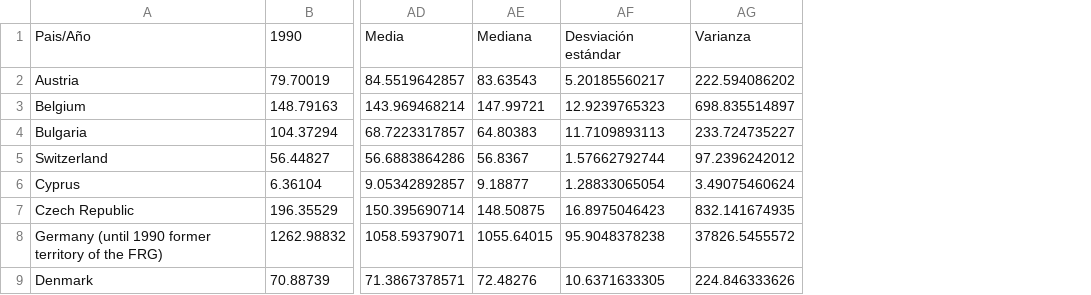
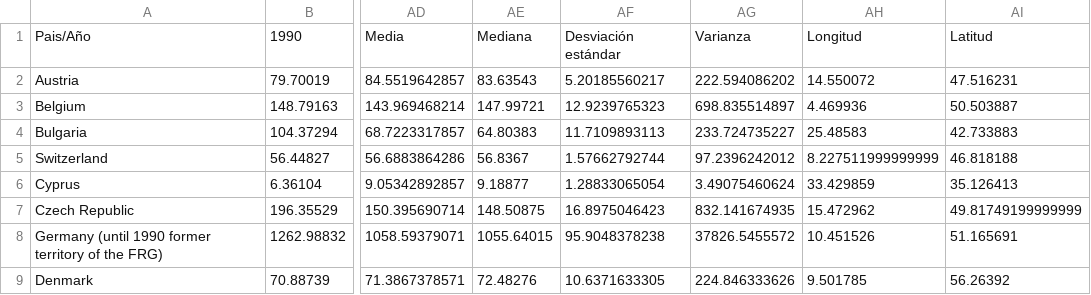
Before and after one commit to uranio255/tipologia_practica1, a CSV file: ficherosCSV/GreenHouseGases_CRF1-6X4_MEMONIA.csv, drawn as a sheet; only a part is shown, gaps mark what is left out; the diff names each change by its address in the sheet, - before the commit and + after, or states it on an @@ line.

Commit message:
Añadida geolocalización para países
Se han añadido dos columnas más para representar la longitud y la latitud de un punto representativo de cada país. Para obtener estos puntos se utiliza la API de geocodificación de Google.

```diff
--- a/ficherosCSV/GreenHouseGases_CRF1-6X4_MEMONIA.csv
+++ b/ficherosCSV/GreenHouseGases_CRF1-6X4_MEMONIA.csv
+column AH, rows 1-9: Longitud | 14.550072 | 4.469936 | 25.48583 | 8.227511999999999 | 33.429859 | 15.472962 | 10.451526 | 9.501785
+column AI, rows 1-9: Latitud | 47.516231 | 50.503887 | 42.733883 | 46.818188 | 35.126413 | 49.81749199999999 | 51.165691 | 56.26392
```
Also changed, not shown: ficherosCSV/GreenHouseGases_CRF1A1.csv, ficherosCSV/GreenHouseGases_CRF1A2.csv, 6 other files.
